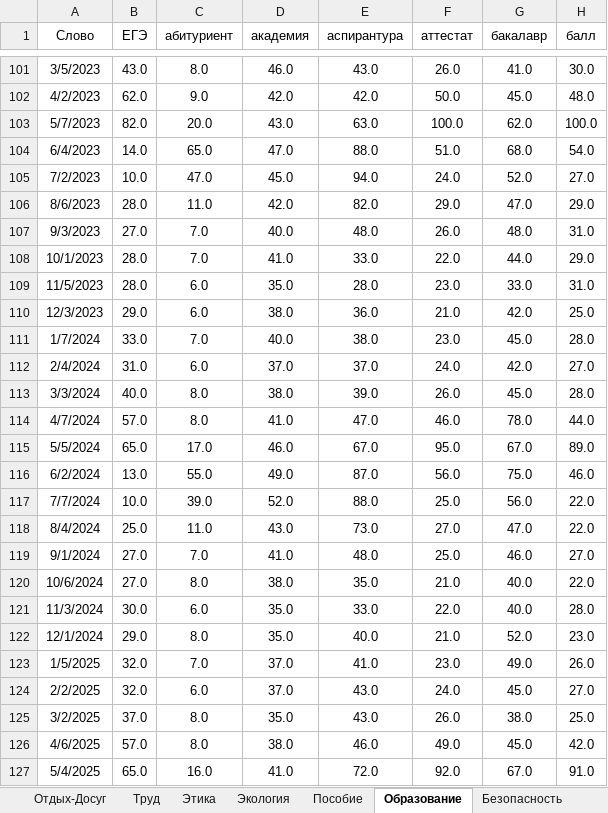
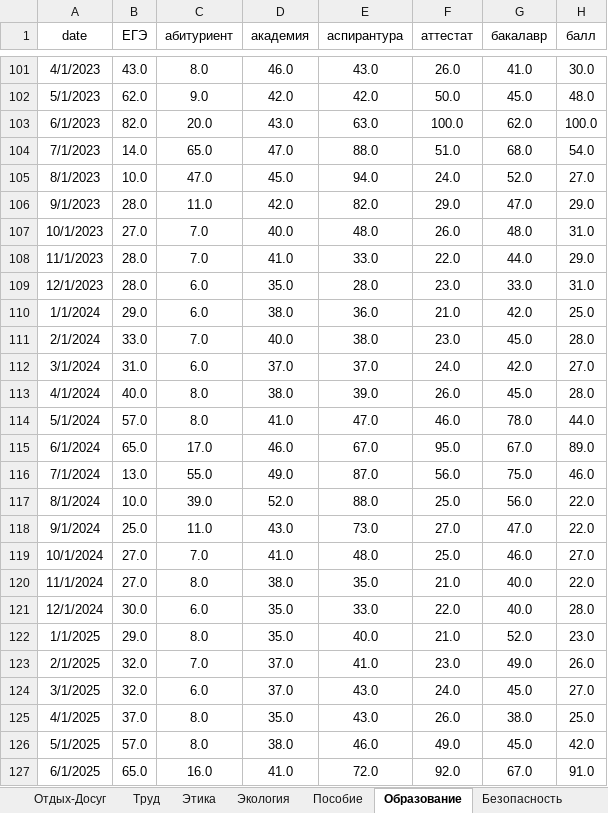
Before and after one commit to SergBabayan/csvtoshare, an Excel workbook: РФ_частоты_2015-2025.xlsx, sheet Образование, drawn as a sheet; only a part is shown, gaps mark what is left out; values as stored, in another font and other column widths than the file's, no borders; the diff covers the shown part only; the diff names each change by its address in the sheet, - before the commit and + after, or states it on an @@ line.

```diff
--- a/РФ_частоты_2015-2025.xlsx (sheet Образование)
+++ b/РФ_частоты_2015-2025.xlsx (sheet Образование)
-A1: Слово
+A1: date
-A101 (date): 3/5/2023
+A101 (date): 4/1/2023
-A102 (date): 4/2/2023
+A102 (date): 5/1/2023
-A103 (date): 5/7/2023
+A103 (date): 6/1/2023
-A104 (date): 6/4/2023
+A104 (date): 7/1/2023
-A105 (date): 7/2/2023
+A105 (date): 8/1/2023
-A106 (date): 8/6/2023
+A106 (date): 9/1/2023
-A107 (date): 9/3/2023
+A107 (date): 10/1/2023
-A108 (date): 10/1/2023
+A108 (date): 11/1/2023
-A109 (date): 11/5/2023
+A109 (date): 12/1/2023
-A110 (date): 12/3/2023
+A110 (date): 1/1/2024
-A111 (date): 1/7/2024
+A111 (date): 2/1/2024
-A112 (date): 2/4/2024
+A112 (date): 3/1/2024
-A113 (date): 3/3/2024
+A113 (date): 4/1/2024
-A114 (date): 4/7/2024
+A114 (date): 5/1/2024
-A115 (date): 5/5/2024
+A115 (date): 6/1/2024
-A116 (date): 6/2/2024
+A116 (date): 7/1/2024
-A117 (date): 7/7/2024
+A117 (date): 8/1/2024
-A118 (date): 8/4/2024
+A118 (date): 9/1/2024
-A119 (date): 9/1/2024
+A119 (date): 10/1/2024
-A120 (date): 10/6/2024
+A120 (date): 11/1/2024
-A121 (date): 11/3/2024
+A121 (date): 12/1/2024
-A122 (date): 12/1/2024
+A122 (date): 1/1/2025
-A123 (date): 1/5/2025
+A123 (date): 2/1/2025
-A124 (date): 2/2/2025
+A124 (date): 3/1/2025
-A125 (date): 3/2/2025
+A125 (date): 4/1/2025
-A126 (date): 4/6/2025
+A126 (date): 5/1/2025
-A127 (date): 5/4/2025
+A127 (date): 6/1/2025
```
Also changed, not shown: 27 edited cells elsewhere in this sheet.
